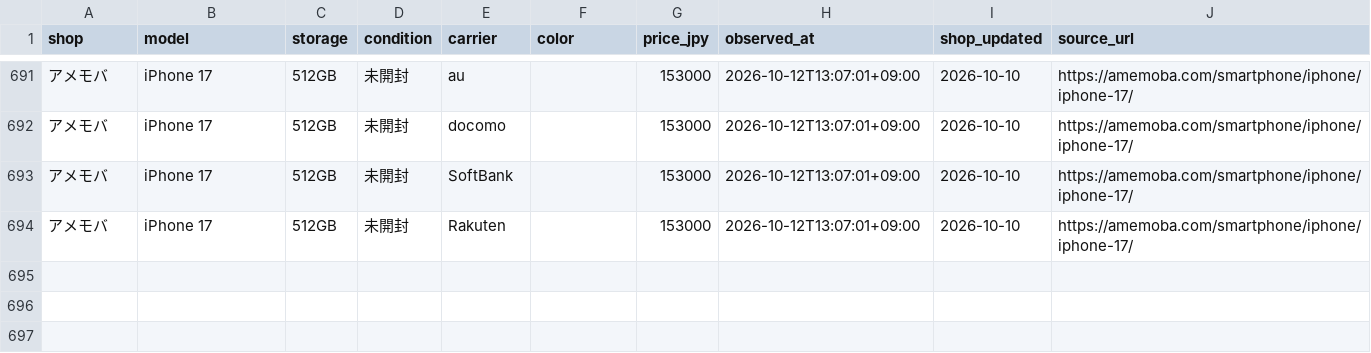
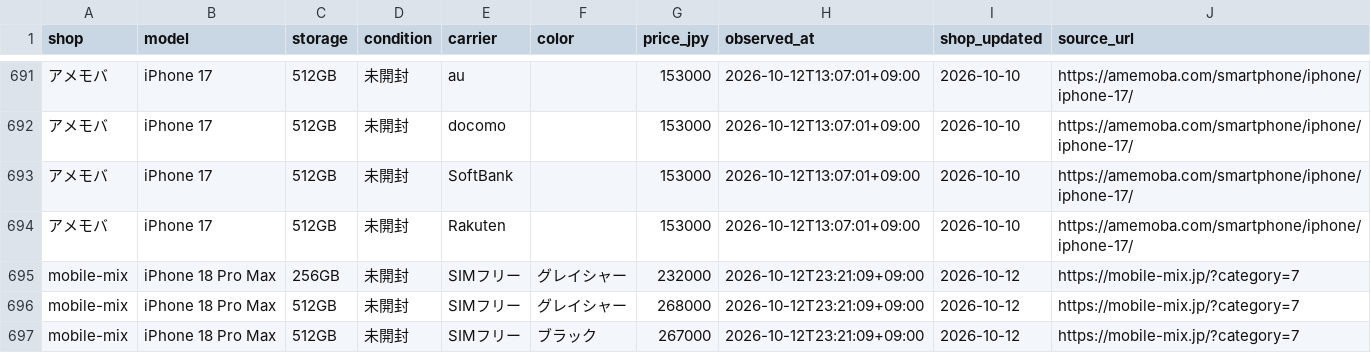
Before and after one commit to iPliny/ptt-iphone-tracker, a CSV file: data/jp/prices.csv, drawn as a sheet; only a part is shown, gaps mark what is left out; the diff names each change by its address in the sheet, - before the commit and + after, or states it on an @@ line.

```diff
--- a/data/jp/prices.csv
+++ b/data/jp/prices.csv
+row 695: mobile-mix | iPhone 18 Pro Max | 256GB | 未開封 | SIMフリー | グレイシャー | 232000 | 2026-10-12T23:21:09+09:00 | 2026-10-12 | https://mobile-mix.jp/?category=7
+row 696: mobile-mix | iPhone 18 Pro Max | 512GB | 未開封 | SIMフリー | グレイシャー | 268000 | 2026-10-12T23:21:09+09:00 | 2026-10-12 | https://mobile-mix.jp/?category=7
+row 697: mobile-mix | iPhone 18 Pro Max | 512GB | 未開封 | SIMフリー | ブラック | 267000 | 2026-10-12T23:21:09+09:00 | 2026-10-12 | https://mobile-mix.jp/?category=7
```
Also changed, not shown: data/jp/latest.csv, data/jp/runs.csv.
